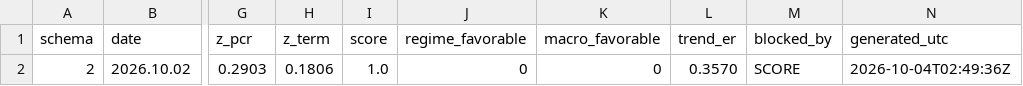
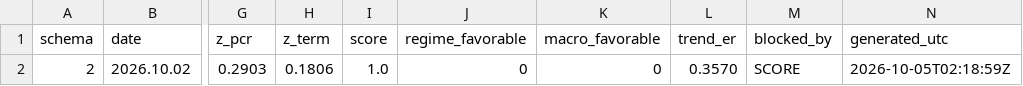
Before and after one commit to GeneTheStoic/gold-signal-feed, a CSV file: feed/gold_signal.csv, drawn as a sheet; only a part is shown, gaps mark what is left out; the diff names each change by its address in the sheet, - before the commit and + after, or states it on an @@ line.

Commit message:
feed 2026-10-05

```diff
--- a/feed/gold_signal.csv
+++ b/feed/gold_signal.csv
-N2 (generated_utc): 2026-10-04T02:49:36Z
+N2 (generated_utc): 2026-10-05T02:18:59Z
```
